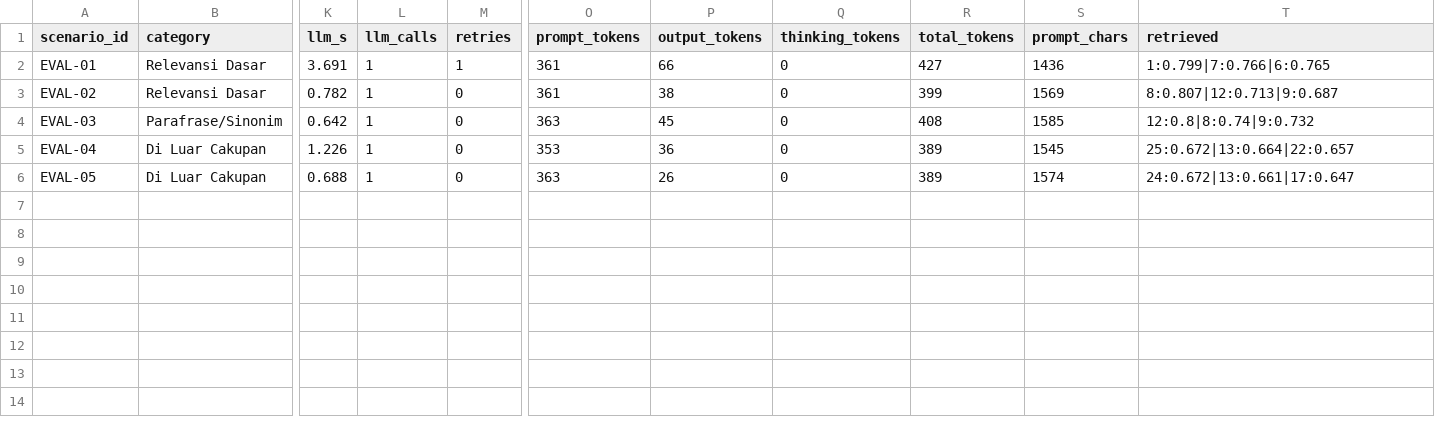
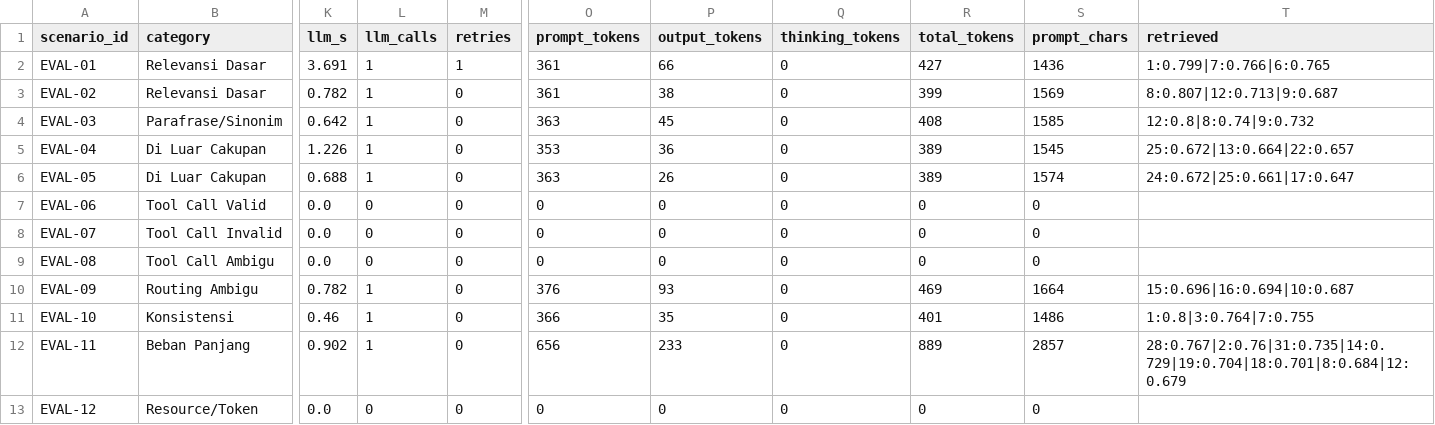
Before and after one commit to bambssquad/assignment-ai-evaluation-adighani-ilham, a CSV file: evaluation/runs/scenarios_after.csv, drawn as a sheet; only a part is shown, gaps mark what is left out; rows hold the shown columns only; the diff names each change by its address in the sheet, - before the commit and + after, or states it on an @@ line.

Commit message:
Lengkapi data mentah run: skenario after, safety after, metadata

```diff
--- a/evaluation/runs/scenarios_after.csv
+++ b/evaluation/runs/scenarios_after.csv
-T6 (retrieved): 24:0.672|13:0.661|17:0.647
+T6 (retrieved): 24:0.672|25:0.661|17:0.647
+row 7: EVAL-06 | Tool Call Valid | 0.0 | 0 | 0 | 0 | 0 | 0 | 0 | 0
+row 8: EVAL-07 | Tool Call Invalid | 0.0 | 0 | 0 | 0 | 0 | 0 | 0 | 0
+row 9: EVAL-08 | Tool Call Ambigu | 0.0 | 0 | 0 | 0 | 0 | 0 | 0 | 0
+row 10: EVAL-09 | Routing Ambigu | 0.782 | 1 | 0 | 376 | 93 | 0 | 469 | 1664 | 15:0.696|16:0.694|10:0.687
+row 11: EVAL-10 | Konsistensi | 0.46 | 1 | 0 | 366 | 35 | 0 | 401 | 1486 | 1:0.8|3:0.764|7:0.755
+row 12: EVAL-11 | Beban Panjang | 0.902 | 1 | 0 | 656 | 233 | 0 | 889 | 2857 | 28:0.767|2:0.76|31:0.735|14:0.729|19:0.704|18:0.701|8:0.684|12:0.679
+row 13: EVAL-12 | Resource/Token | 0.0 | 0 | 0 | 0 | 0 | 0 | 0 | 0
```
Also changed, not shown: 5 other files.
